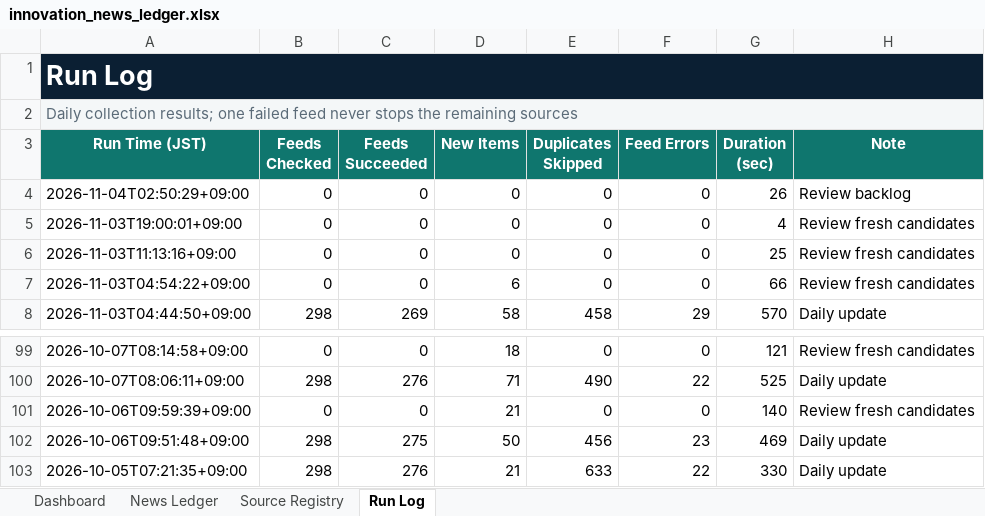
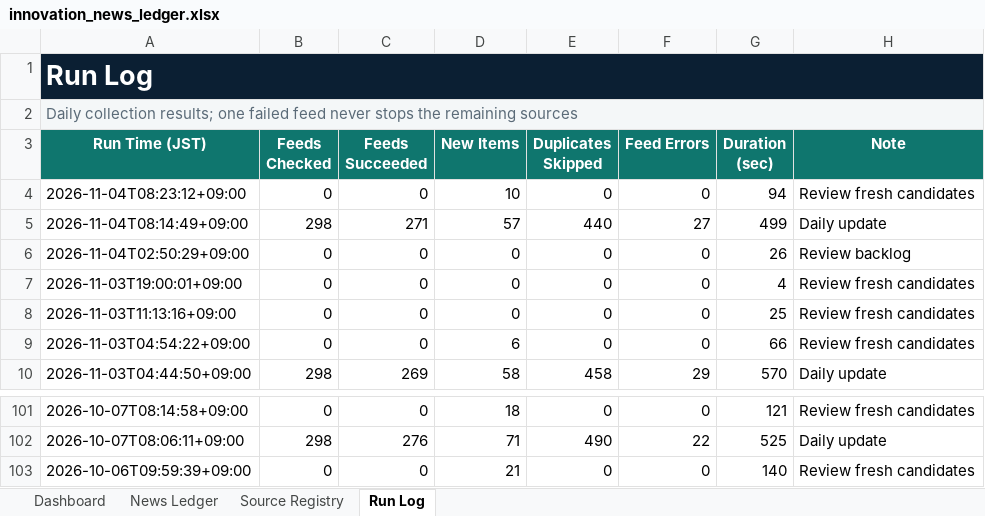
Before and after one commit to yagiharuka/innovation-news, an Excel workbook: docs/innovation_news_ledger.xlsx, sheet Run Log, drawn as a sheet; only a part is shown, gaps mark what is left out; values as stored, in another font and other column widths than the file's, no borders; table styles not drawn; removed rows and columns are numbered as before the commit, all else as after; the diff names each change by its address in the sheet, - before the commit and + after, or states it on an @@ line.

```diff
--- a/docs/innovation_news_ledger.xlsx (sheet Run Log)
+++ b/docs/innovation_news_ledger.xlsx (sheet Run Log)
+row 4: 2026-11-04T08:23:12+09:00 | 0 | 0 | 10 | 0 | 0 | 94 | Review fresh candidates
+row 5: 2026-11-04T08:14:49+09:00 | 298 | 271 | 57 | 440 | 27 | 499 | Daily update
-row 102: 2026-10-06T09:51:48+09:00 | 298 | 275 | 50 | 456 | 23 | 469 | Daily update
-row 103: 2026-10-05T07:21:35+09:00 | 298 | 276 | 21 | 633 | 22 | 330 | Daily update
```
Also changed, not shown: sheet News Ledger, sheet Dashboard, 13 other files.
